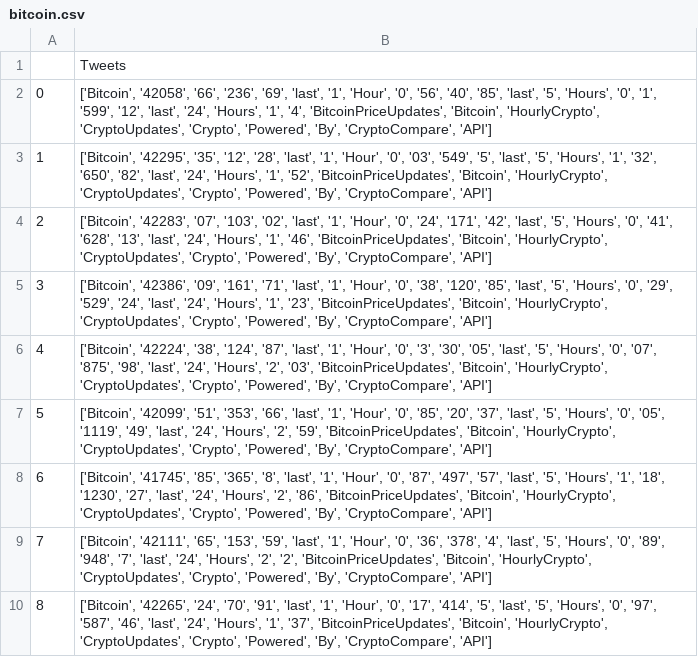
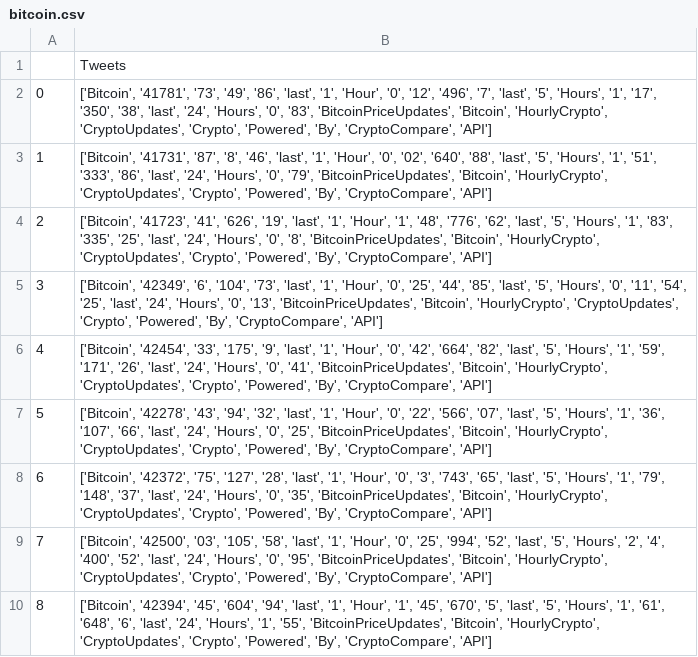
Before and after one commit to JTEELE/LSTM_azure-app, a CSV file: Data/Functionality/Twitter/bitcoin.csv, drawn as a sheet.

```diff
--- a/Data/Functionality/Twitter/bitcoin.csv
+++ b/Data/Functionality/Twitter/bitcoin.csv
@@ -1,10 +1,10 @@
 ,Tweets
-0,"['Bitcoin', '42058', '66', '236', '69', 'last', '1', 'Hour', '0', '56', '40', '85', 'last', '5', 'Hours', '0', '1', '599', '12', 'last', '24', 'Hours', '1', '4', 'BitcoinPriceUpdates', 'Bitcoin', 'HourlyCrypto', 'CryptoUpdates', 'Crypto', 'Powered', 'By', 'CryptoCompare', 'API']"
-1,"['Bitcoin', '42295', '35', '12', '28', 'last', '1', 'Hour', '0', '03', '549', '5', 'last', '5', 'Hours', '1', '32', '650', '82', 'last', '24', 'Hours', '1', '52', 'BitcoinPriceUpdates', 'Bitcoin', 'HourlyCrypto', 'CryptoUpdates', 'Crypto', 'Powered', 'By', 'CryptoCompare', 'API']"
-2,"['Bitcoin', '42283', '07', '103', '02', 'last', '1', 'Hour', '0', '24', '171', '42', 'last', '5', 'Hours', '0', '41', '628', '13', 'last', '24', 'Hours', '1', '46', 'BitcoinPriceUpdates', 'Bitcoin', 'HourlyCrypto', 'CryptoUpdates', 'Crypto', 'Powered', 'By', 'CryptoCompare', 'API']"
-3,"['Bitcoin', '42386', '09', '161', '71', 'last', '1', 'Hour', '0', '38', '120', '85', 'last', '5', 'Hours', '0', '29', '529', '24', 'last', '24', 'Hours', '1', '23', 'BitcoinPriceUpdates', 'Bitcoin', 'HourlyCrypto', 'CryptoUpdates', 'Crypto', 'Powered', 'By', 'CryptoCompare', 'API']"
-4,"['Bitcoin', '42224', '38', '124', '87', 'last', '1', 'Hour', '0', '3', '30', '05', 'last', '5', 'Hours', '0', '07', '875', '98', 'last', '24', 'Hours', '2', '03', 'BitcoinPriceUpdates', 'Bitcoin', 'HourlyCrypto', 'CryptoUpdates', 'Crypto', 'Powered', 'By', 'CryptoCompare', 'API']"
-5,"['Bitcoin', '42099', '51', '353', '66', 'last', '1', 'Hour', '0', '85', '20', '37', 'last', '5', 'Hours', '0', '05', '1119', '49', 'last', '24', 'Hours', '2', '59', 'BitcoinPriceUpdates', 'Bitcoin', 'HourlyCrypto', 'CryptoUpdates', 'Crypto', 'Powered', 'By', 'CryptoCompare', 'API']"
-6,"['Bitcoin', '41745', '85', '365', '8', 'last', '1', 'Hour', '0', '87', '497', '57', 'last', '5', 'Hours', '1', '18', '1230', '27', 'last', '24', 'Hours', '2', '86', 'BitcoinPriceUpdates', 'Bitcoin', 'HourlyCrypto', 'CryptoUpdates', 'Crypto', 'Powered', 'By', 'CryptoCompare', 'API']"
-7,"['Bitcoin', '42111', '65', '153', '59', 'last', '1', 'Hour', '0', '36', '378', '4', 'last', '5', 'Hours', '0', '89', '948', '7', 'last', '24', 'Hours', '2', '2', 'BitcoinPriceUpdates', 'Bitcoin', 'HourlyCrypto', 'CryptoUpdates', 'Crypto', 'Powered', 'By', 'CryptoCompare', 'API']"
-8,"['Bitcoin', '42265', '24', '70', '91', 'last', '1', 'Hour', '0', '17', '414', '5', 'last', '5', 'Hours', '0', '97', '587', '46', 'last', '24', 'Hours', '1', '37', 'BitcoinPriceUpdates', 'Bitcoin', 'HourlyCrypto', 'CryptoUpdates', 'Crypto', 'Powered', 'By', 'CryptoCompare', 'API']"
+0,"['Bitcoin', '41781', '73', '49', '86', 'last', '1', 'Hour', '0', '12', '496', '7', 'last', '5', 'Hours', '1', '17', '350', '38', 'last', '24', 'Hours', '0', '83', 'BitcoinPriceUpdates', 'Bitcoin', 'HourlyCrypto', 'CryptoUpdates', 'Crypto', 'Powered', 'By', 'CryptoCompare', 'API']"
+1,"['Bitcoin', '41731', '87', '8', '46', 'last', '1', 'Hour', '0', '02', '640', '88', 'last', '5', 'Hours', '1', '51', '333', '86', 'last', '24', 'Hours', '0', '79', 'BitcoinPriceUpdates', 'Bitcoin', 'HourlyCrypto', 'CryptoUpdates', 'Crypto', 'Powered', 'By', 'CryptoCompare', 'API']"
+2,"['Bitcoin', '41723', '41', '626', '19', 'last', '1', 'Hour', '1', '48', '776', '62', 'last', '5', 'Hours', '1', '83', '335', '25', 'last', '24', 'Hours', '0', '8', 'BitcoinPriceUpdates', 'Bitcoin', 'HourlyCrypto', 'CryptoUpdates', 'Crypto', 'Powered', 'By', 'CryptoCompare', 'API']"
+3,"['Bitcoin', '42349', '6', '104', '73', 'last', '1', 'Hour', '0', '25', '44', '85', 'last', '5', 'Hours', '0', '11', '54', '25', 'last', '24', 'Hours', '0', '13', 'BitcoinPriceUpdates', 'Bitcoin', 'HourlyCrypto', 'CryptoUpdates', 'Crypto', 'Powered', 'By', 'CryptoCompare', 'API']"
+4,"['Bitcoin', '42454', '33', '175', '9', 'last', '1', 'Hour', '0', '42', '664', '82', 'last', '5', 'Hours', '1', '59', '171', '26', 'last', '24', 'Hours', '0', '41', 'BitcoinPriceUpdates', 'Bitcoin', 'HourlyCrypto', 'CryptoUpdates', 'Crypto', 'Powered', 'By', 'CryptoCompare', 'API']"
+5,"['Bitcoin', '42278', '43', '94', '32', 'last', '1', 'Hour', '0', '22', '566', '07', 'last', '5', 'Hours', '1', '36', '107', '66', 'last', '24', 'Hours', '0', '25', 'BitcoinPriceUpdates', 'Bitcoin', 'HourlyCrypto', 'CryptoUpdates', 'Crypto', 'Powered', 'By', 'CryptoCompare', 'API']"
+6,"['Bitcoin', '42372', '75', '127', '28', 'last', '1', 'Hour', '0', '3', '743', '65', 'last', '5', 'Hours', '1', '79', '148', '37', 'last', '24', 'Hours', '0', '35', 'BitcoinPriceUpdates', 'Bitcoin', 'HourlyCrypto', 'CryptoUpdates', 'Crypto', 'Powered', 'By', 'CryptoCompare', 'API']"
+7,"['Bitcoin', '42500', '03', '105', '58', 'last', '1', 'Hour', '0', '25', '994', '52', 'last', '5', 'Hours', '2', '4', '400', '52', 'last', '24', 'Hours', '0', '95', 'BitcoinPriceUpdates', 'Bitcoin', 'HourlyCrypto', 'CryptoUpdates', 'Crypto', 'Powered', 'By', 'CryptoCompare', 'API']"
+8,"['Bitcoin', '42394', '45', '604', '94', 'last', '1', 'Hour', '1', '45', '670', '5', 'last', '5', 'Hours', '1', '61', '648', '6', 'last', '24', 'Hours', '1', '55', 'BitcoinPriceUpdates', 'Bitcoin', 'HourlyCrypto', 'CryptoUpdates', 'Crypto', 'Powered', 'By', 'CryptoCompare', 'API']"
```
Also changed, not shown: Data/Functionality/Twitter/blockchain.csv, Data/Functionality/Twitter/nft.csv, 24 other files.
